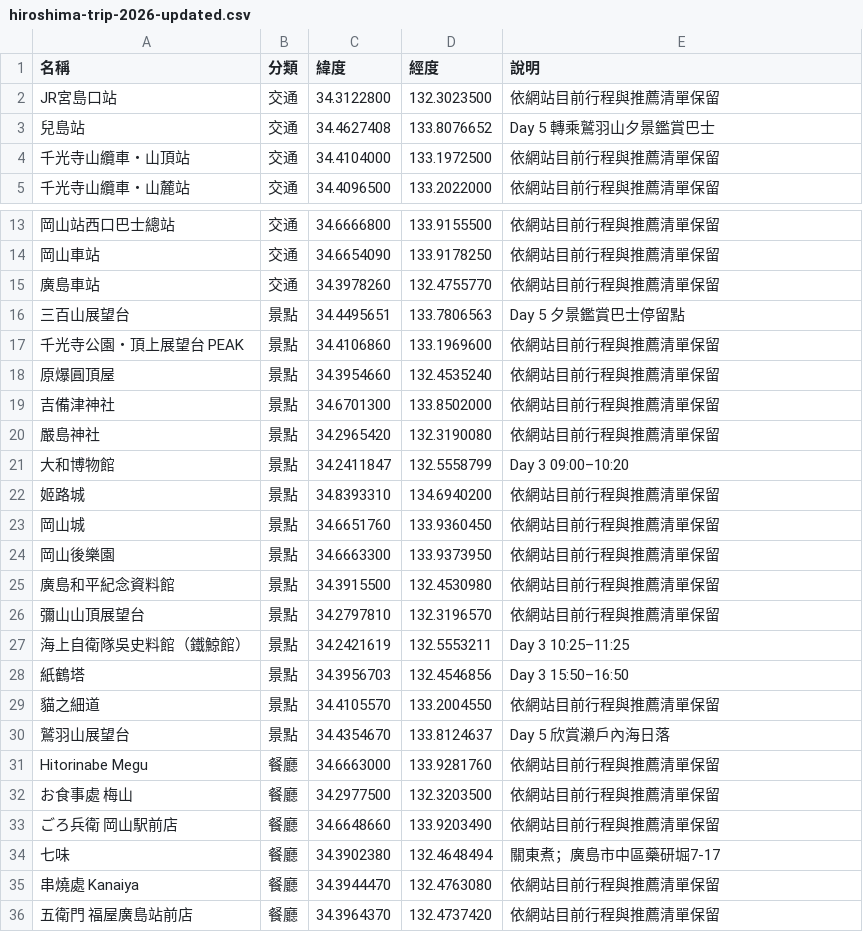
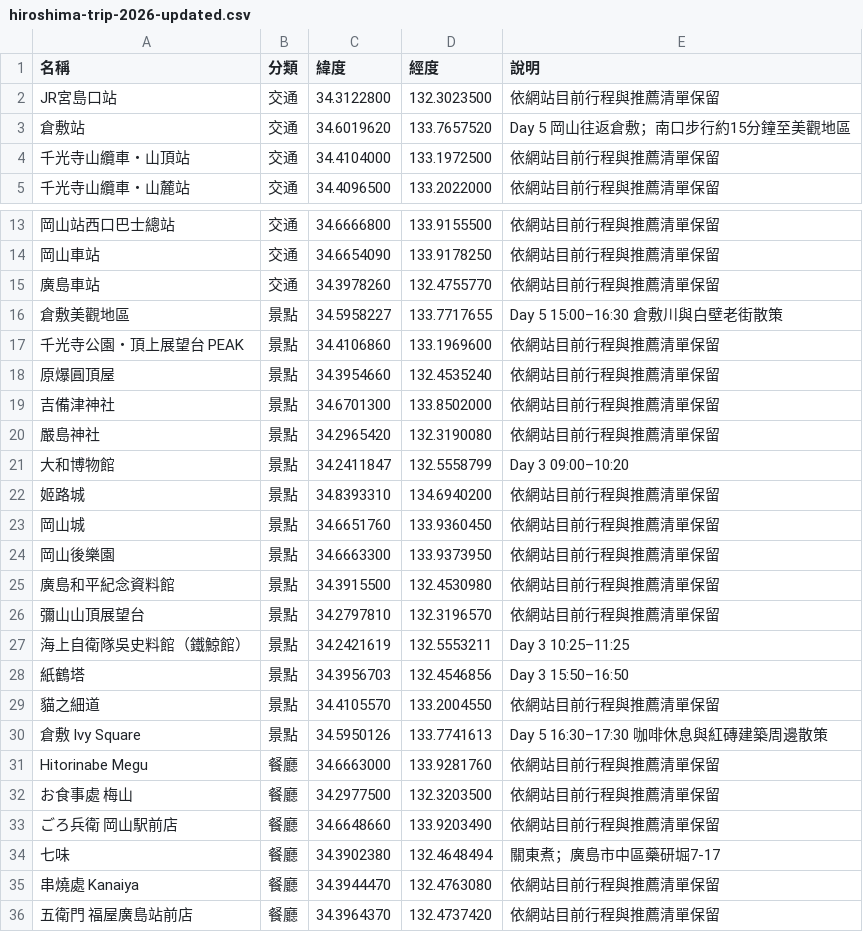
Before and after one commit to den3315x-tai/Hiroshima, a CSV file: map-data/hiroshima-trip-2026-updated.csv, drawn as a sheet; only a part is shown, gaps mark what is left out; removed rows and columns are numbered as before the commit, all else as after; the diff names each change by its address in the sheet, - before the commit and + after, or states it on an @@ line.

```diff
--- a/map-data/hiroshima-trip-2026-updated.csv
+++ b/map-data/hiroshima-trip-2026-updated.csv
-row 3: 兒島站 | 交通 | 34.4627408 | 133.8076652 | Day 5 轉乘鷲羽山夕景鑑賞巴士
+row 3: 倉敷站 | 交通 | 34.6019620 | 133.7657520 | Day 5 岡山往返倉敷；南口步行約15分鐘至美觀地區
-row 16: 三百山展望台 | 景點 | 34.4495651 | 133.7806563 | Day 5 夕景鑑賞巴士停留點
+row 16: 倉敷美觀地區 | 景點 | 34.5958227 | 133.7717655 | Day 5 15:00–16:30 倉敷川與白壁老街散策
-row 30: 鷲羽山展望台 | 景點 | 34.4354670 | 133.8124637 | Day 5 欣賞瀨戶內海日落
+row 30: 倉敷 Ivy Square | 景點 | 34.5950126 | 133.7741613 | Day 5 16:30–17:30 咖啡休息與紅磚建築周邊散策
```
Also changed, not shown: 2 other files.
